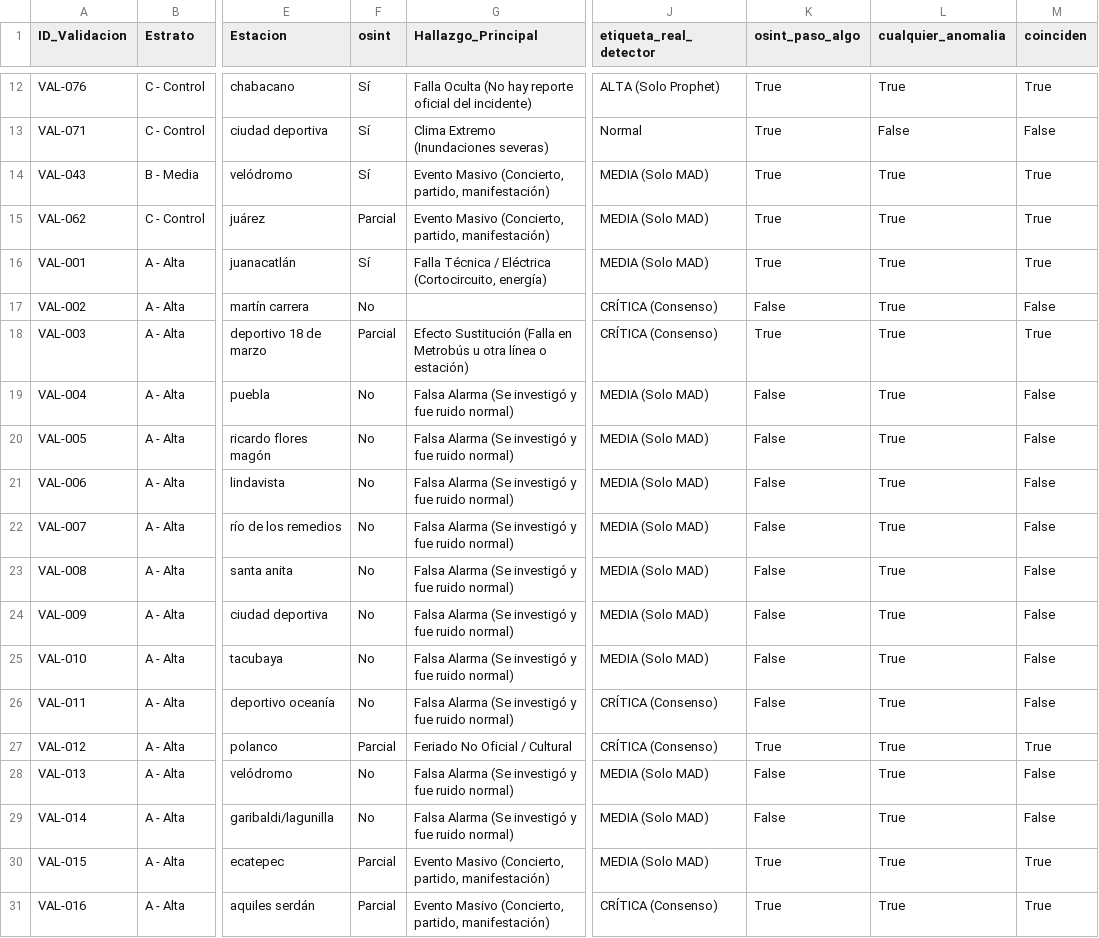
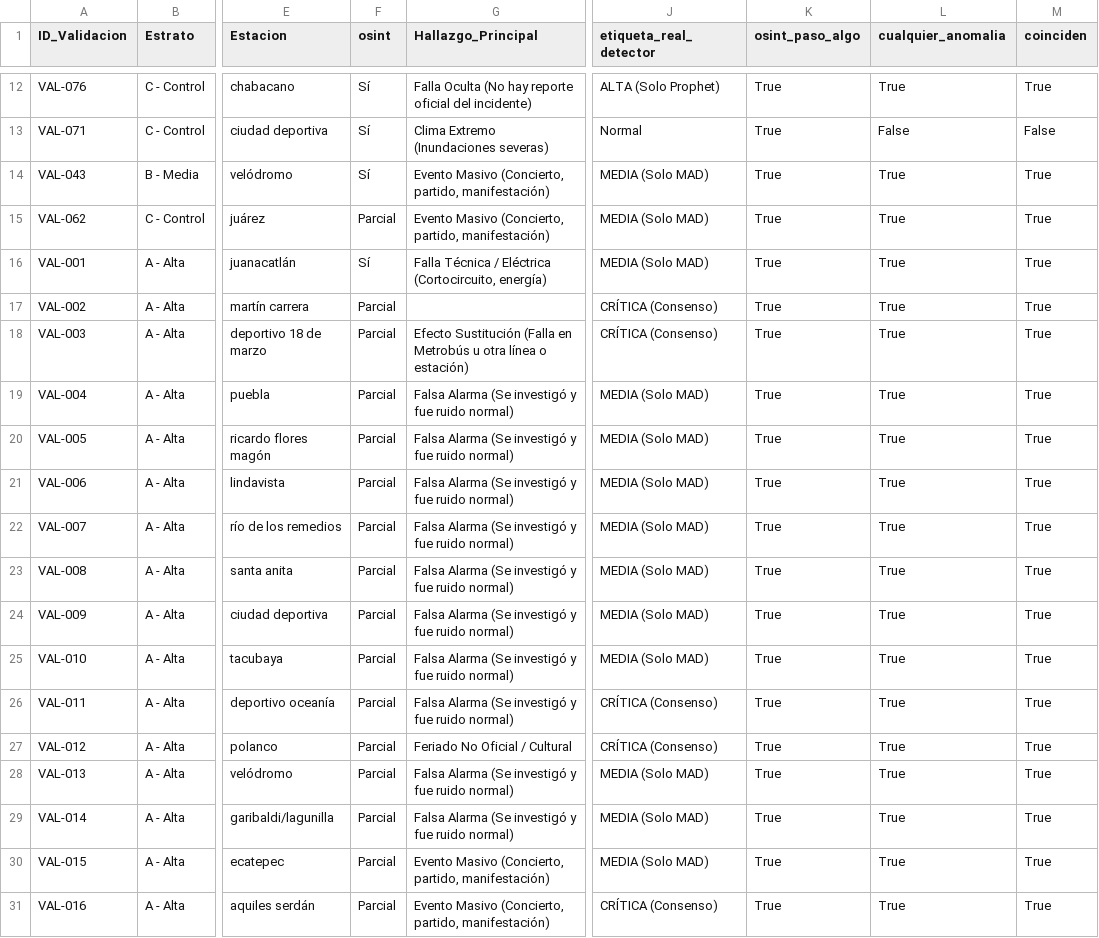
Before and after one commit to JuanCMendiola/metro-cdmx-analysis-anomaly-detection, a CSV file: validacion_predicciones/resultados/osint_vs_afluencia_real.csv, drawn as a sheet; only a part is shown, gaps mark what is left out; the diff covers the shown part only; the diff names each change by its address in the sheet, - before the commit and + after, or states it on an @@ line.

```diff
--- a/validacion_predicciones/resultados/osint_vs_afluencia_real.csv
+++ b/validacion_predicciones/resultados/osint_vs_afluencia_real.csv
-F17 (osint): No
+F17 (osint): Parcial
-K17 (osint_paso_algo): False
+K17 (osint_paso_algo): True
-M17 (coinciden): False
+M17 (coinciden): True
-F19:F26 (osint): No
+F19:F26 (osint): Parcial
-K19:K26 (osint_paso_algo): False
+K19:K26 (osint_paso_algo): True
-M19:M26 (coinciden): False
+M19:M26 (coinciden): True
-F28:F29 (osint): No
+F28:F29 (osint): Parcial
-K28:K29 (osint_paso_algo): False
+K28:K29 (osint_paso_algo): True
-M28:M29 (coinciden): False
+M28:M29 (coinciden): True
```
Also changed, not shown: 12 edited cells elsewhere in this file, validacion_predicciones/resultados/tasas_osint_por_estrato.csv, 3 other files.
